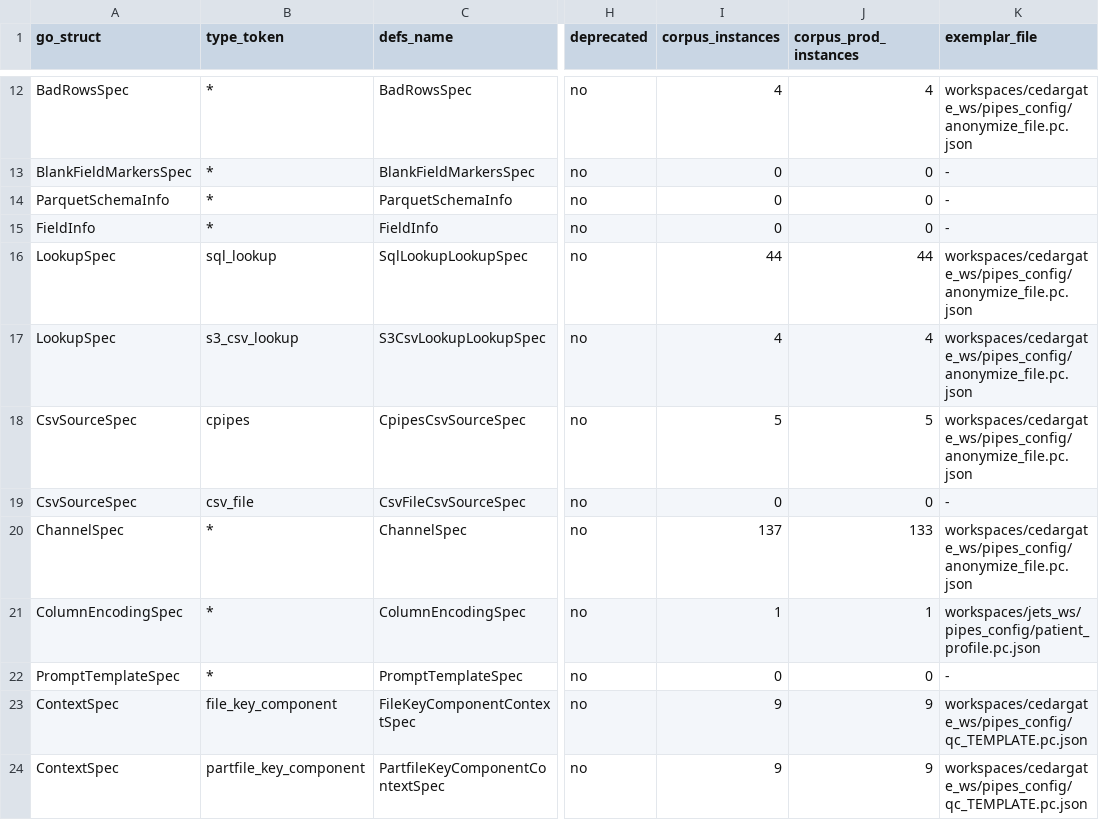
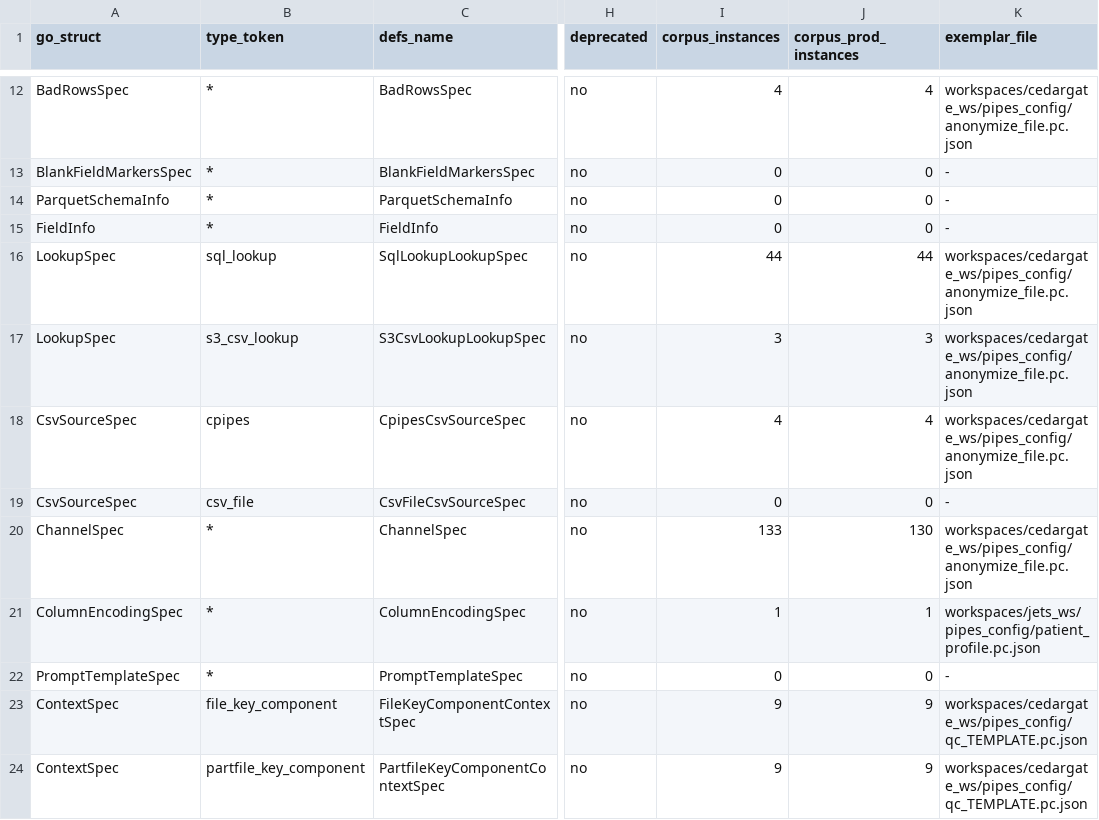
Before and after one commit to artisoft-io/jetstore, a CSV file: tools/cpipes_contract/matrix/types.csv, drawn as a sheet; only a part is shown, gaps mark what is left out; the diff covers the shown part only; the diff names each change by its address in the sheet, - before the commit and + after, or states it on an @@ line.

```diff
--- a/tools/cpipes_contract/matrix/types.csv
+++ b/tools/cpipes_contract/matrix/types.csv
-I17 (corpus_instances): 4
+I17 (corpus_instances): 3
-J17 (corpus_prod_instances): 4
+J17 (corpus_prod_instances): 3
-I18 (corpus_instances): 5
+I18 (corpus_instances): 4
-J18 (corpus_prod_instances): 5
+J18 (corpus_prod_instances): 4
-I20 (corpus_instances): 137
+I20 (corpus_instances): 133
-J20 (corpus_prod_instances): 133
+J20 (corpus_prod_instances): 130
```
Also changed, not shown: 62 edited cells elsewhere in this file, tools/cpipes_contract/matrix/fields.csv, 1 other file.
